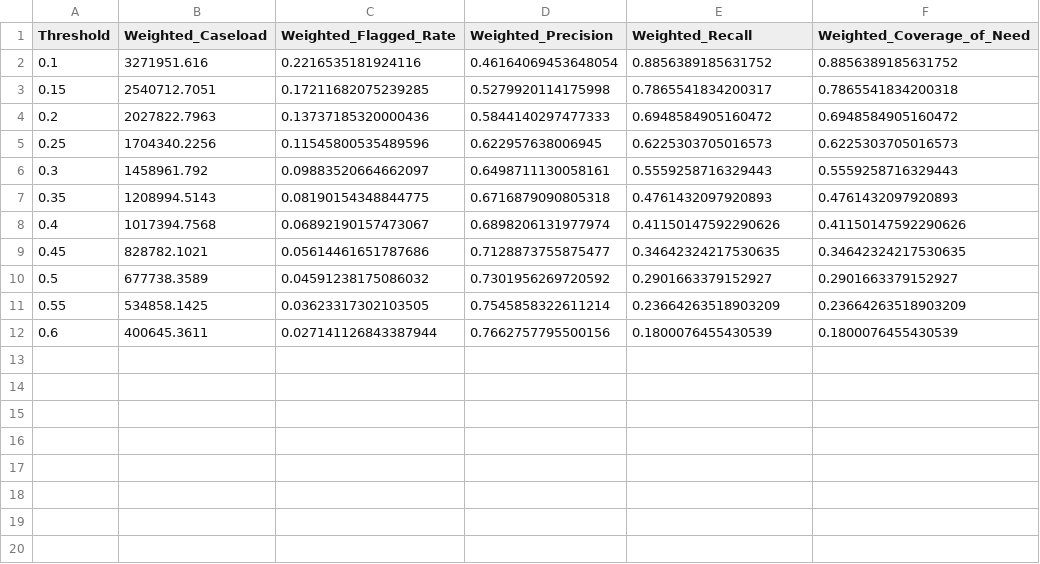
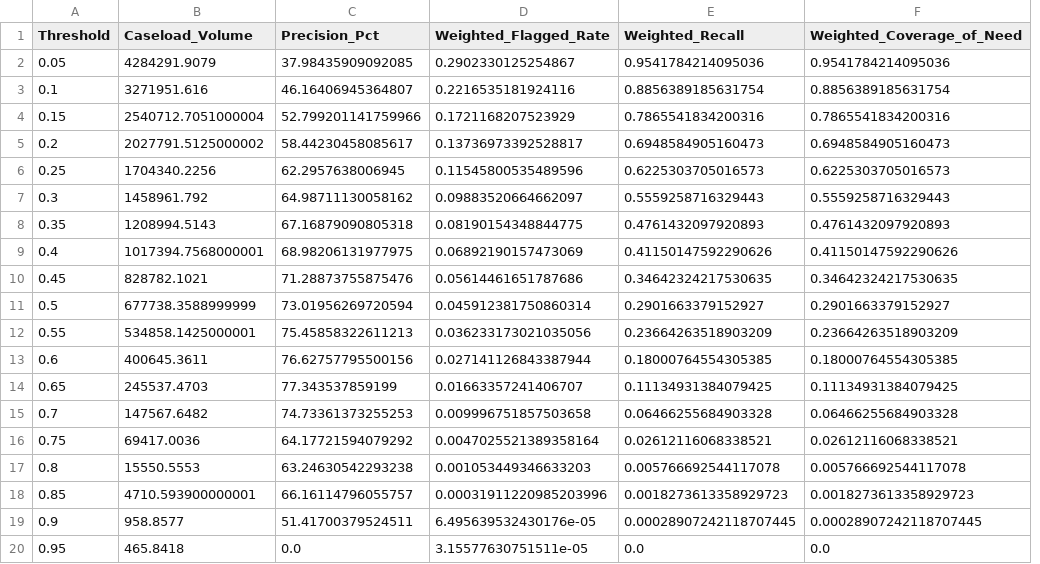
Before and after one commit to Theeyecode/Housing-Stress-Canada, a CSV file: artifacts/dashboard_threshold_tradeoff.csv, drawn as a sheet; removed rows and columns are numbered as before the commit, all else as after; the diff names each change by its address in the sheet, - before the commit and + after, or states it on an @@ line.

Commit message:
fix threshold variables

```diff
--- a/artifacts/dashboard_threshold_tradeoff.csv
+++ b/artifacts/dashboard_threshold_tradeoff.csv
+column C (Precision_Pct), rows 3-13: 46.16406945364807 | 52.799201141759966 | 58.44230458085617 | 62.2957638006945 | 64.98711130058162 | 67.16879090805318 | 68.98206131977975 | 71.28873755875476 | 73.01956269720594 | 75.45858322611213 | 76.62757795500156
-column D (Weighted_Precision), rows 2-12: 0.46164069453648054 | 0.5279920114175998 | 0.5844140297477333 | 0.622957638006945 | 0.6498711130058161 | 0.6716879090805318 | 0.6898206131977974 | 0.7128873755875477 | 0.7301956269720592 | 0.7545858322611214 | 0.7662757795500156
-B1: Weighted_Caseload
+B1: Caseload_Volume
+row 2: 0.05 | 4284291.9079 | 37.98435909092085 | 0.2902330125254867 | 0.9541784214095036 | 0.9541784214095036
-E3 (Weighted_Recall): 0.8856389185631752
+E3 (Weighted_Recall): 0.8856389185631754
-F3 (Weighted_Coverage_of_Need): 0.8856389185631752
+F3 (Weighted_Coverage_of_Need): 0.8856389185631754
-B4 (Caseload_Volume): 2540712.7051
+B4 (Caseload_Volume): 2540712.7051000004
-D4 (Weighted_Flagged_Rate): 0.17211682075239285
+D4 (Weighted_Flagged_Rate): 0.1721168207523929
-E4 (Weighted_Recall): 0.7865541834200317
+E4 (Weighted_Recall): 0.7865541834200316
-F4 (Weighted_Coverage_of_Need): 0.7865541834200318
+F4 (Weighted_Coverage_of_Need): 0.7865541834200316
-B5 (Caseload_Volume): 2027822.7963
+B5 (Caseload_Volume): 2027791.5125000002
-D5 (Weighted_Flagged_Rate): 0.13737185320000436
+D5 (Weighted_Flagged_Rate): 0.13736973392528817
-E5 (Weighted_Recall): 0.6948584905160472
+E5 (Weighted_Recall): 0.6948584905160473
-F5 (Weighted_Coverage_of_Need): 0.6948584905160472
+F5 (Weighted_Coverage_of_Need): 0.6948584905160473
-B9 (Caseload_Volume): 1017394.7568
+B9 (Caseload_Volume): 1017394.7568000001
-D9 (Weighted_Flagged_Rate): 0.06892190157473067
+D9 (Weighted_Flagged_Rate): 0.06892190157473069
-B11 (Caseload_Volume): 677738.3589
+B11 (Caseload_Volume): 677738.3588999999
-D11 (Weighted_Flagged_Rate): 0.04591238175086032
+D11 (Weighted_Flagged_Rate): 0.045912381750860314
-B12 (Caseload_Volume): 534858.1425
+B12 (Caseload_Volume): 534858.1425000001
-D12 (Weighted_Flagged_Rate): 0.03623317302103505
+D12 (Weighted_Flagged_Rate): 0.036233173021035056
-E13 (Weighted_Recall): 0.1800076455430539
+E13 (Weighted_Recall): 0.18000764554305385
-F13 (Weighted_Coverage_of_Need): 0.1800076455430539
+F13 (Weighted_Coverage_of_Need): 0.18000764554305385
+row 14: 0.65 | 245537.4703 | 77.343537859199 | 0.01663357241406707 | 0.11134931384079425 | 0.11134931384079425
+row 15: 0.7 | 147567.6482 | 74.73361373255253 | 0.009996751857503658 | 0.06466255684903328 | 0.06466255684903328
+row 16: 0.75 | 69417.0036 | 64.17721594079292 | 0.0047025521389358164 | 0.02612116068338521 | 0.02612116068338521
+row 17: 0.8 | 15550.5553 | 63.24630542293238 | 0.001053449346633203 | 0.005766692544117078 | 0.005766692544117078
+row 18: 0.85 | 4710.593900000001 | 66.16114796055757 | 0.00031911220985203996 | 0.0018273613358929723 | 0.0018273613358929723
+row 19: 0.9 | 958.8577 | 51.41700379524511 | 6.495639532430176e-05 | 0.00028907242118707445 | 0.00028907242118707445
+row 20: 0.95 | 465.8418 | 0.0 | 3.15577630751511e-05 | 0.0 | 0.0
```
Also changed, not shown: artifacts/dashboard_policy_matrix.csv, artifacts/pstir_robustness.csv, 4 other files.
